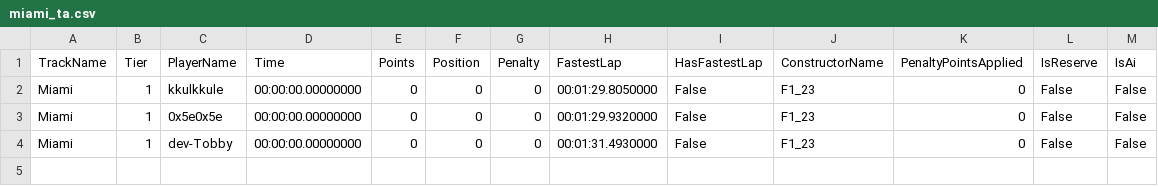
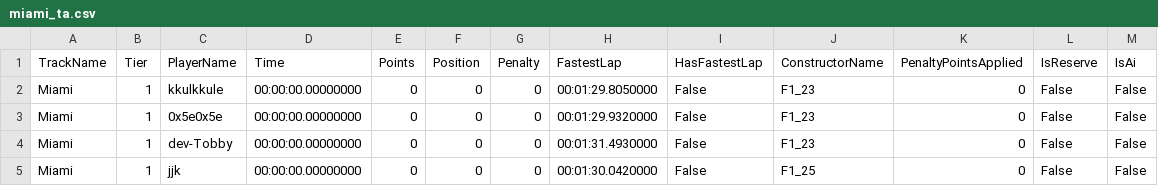
Before and after one commit to nizbridge/nizbridge.github.io, a CSV file: project/f1/data/ta/miami_ta.csv, drawn as a sheet.

```diff
--- a/project/f1/data/ta/miami_ta.csv
+++ b/project/f1/data/ta/miami_ta.csv
@@ -4 +4,2 @@ Miami,1,0x5e0x5e,00:00:00.00000000,0,0,0,00:01:29.9320000,False,F1_23,0,False,Fa
 Miami,1,dev-Tobby,00:00:00.00000000,0,0,0,00:01:31.4930000,False,F1_23,0,False,False,
+Miami,1,jjk,00:00:00.00000000,0,0,0,00:01:30.0420000,False,F1_25,0,False,False,
```
Also changed, not shown: project/f1/data/ta/azerbaijan_ta.csv, project/f1/data/ta/bahrain_ta.csv, 3 other files.
